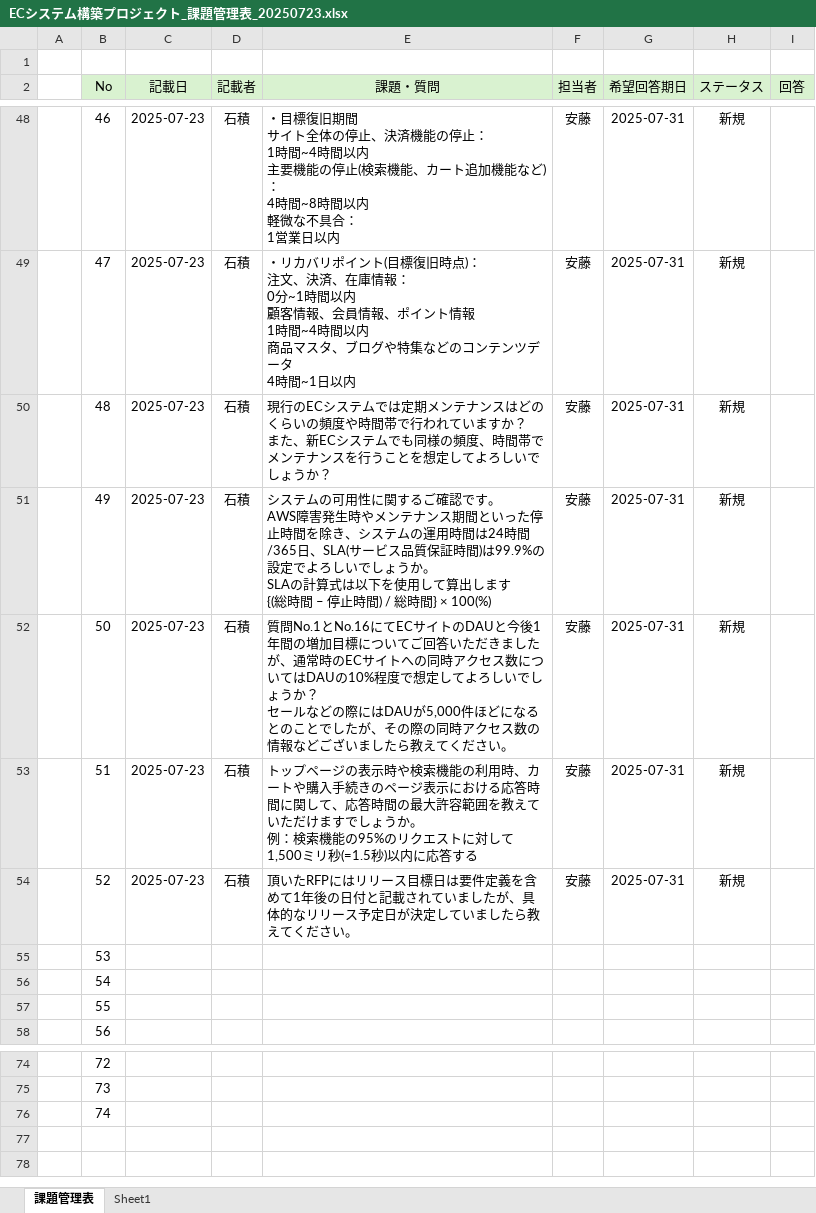
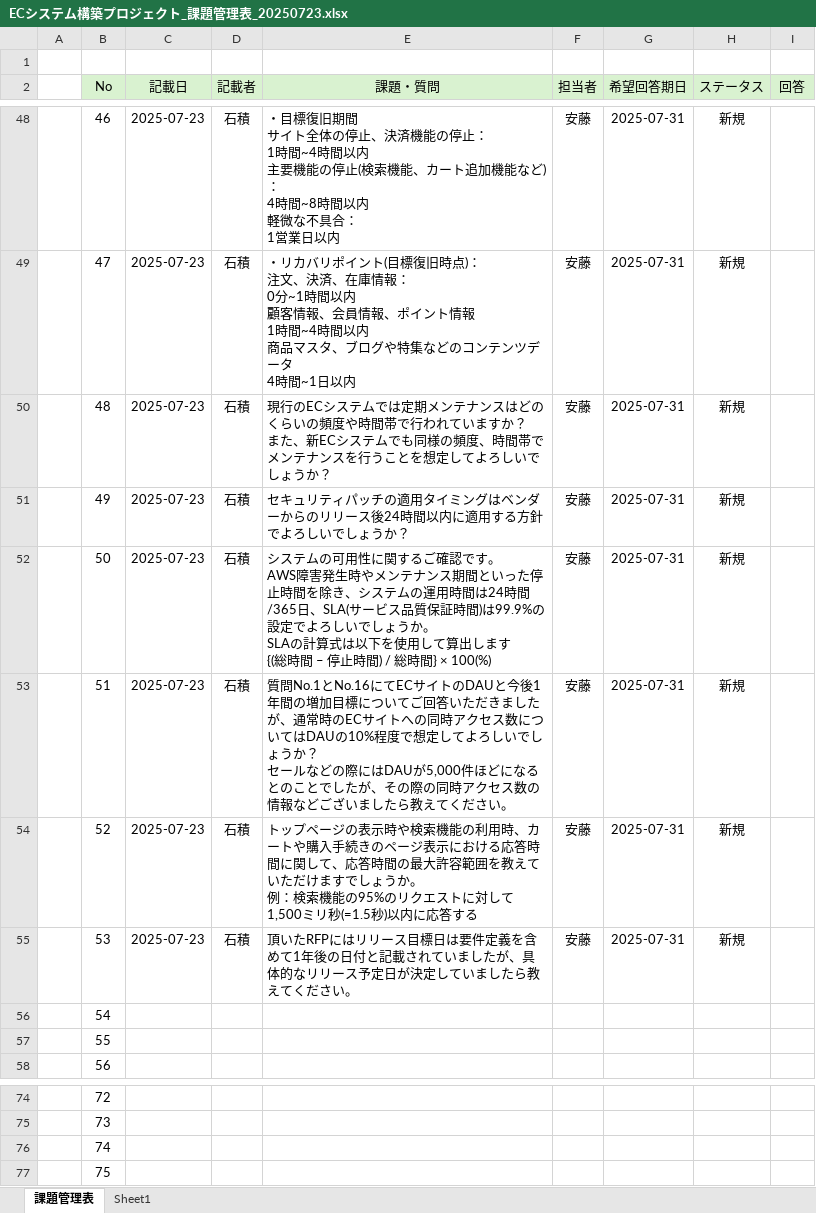
Before and after one commit to NaoyaIshizumi-Pasona/pm-cause-ec, an Excel workbook: 提案書/ECシステム構築プロジェクト_課題管理表_20250723.xlsx, sheet 課題管理表, drawn as a sheet; only a part is shown, gaps mark what is left out; values as stored, in another font and other column widths than the file's, no borders; conditional formats not drawn; ↵ is a line break in a cell; the diff names each change by its address in the sheet, - before the commit and + after, or states it on an @@ line.

Commit message:
Add files via upload

```diff
--- a/提案書/ECシステム構築プロジェクト_課題管理表_20250723.xlsx (sheet 課題管理表)
+++ b/提案書/ECシステム構築プロジェクト_課題管理表_20250723.xlsx (sheet 課題管理表)
-E51 (課題・質問): システムの可用性に関するご確認です。 ↵ AWS障害発生時やメンテナンス期間といった停止時間を除き、システムの運用時間は24時間/365日、SLA(サービス品質保証時間)は99.9%の設定でよろしいでしょうか。 ↵ SLAの計算式は以下を使用して算出します ↵ {(総時間 – 停止時間) / 総時間} × 100(%)
+E51 (課題・質問): セキュリティパッチの適用タイミングはベンダーからのリリース後24時間以内に適用する方針でよろしいでしょうか？
-E52 (課題・質問): 質問No.1とNo.16にてECサイトのDAUと今後1年間の増加目標についてご回答いただきましたが、通常時のECサイトへの同時アクセス数についてはDAUの10%程度で想定してよろしいでしょうか？ ↵ セールなどの際にはDAUが5,000件ほどになるとのことでしたが、その際の同時アクセス数の情報などございましたら教えてください。
+E52 (課題・質問): システムの可用性に関するご確認です。 ↵ AWS障害発生時やメンテナンス期間といった停止時間を除き、システムの運用時間は24時間/365日、SLA(サービス品質保証時間)は99.9%の設定でよろしいでしょうか。 ↵ SLAの計算式は以下を使用して算出します ↵ {(総時間 – 停止時間) / 総時間} × 100(%)
-E53 (課題・質問): トップページの表示時や検索機能の利用時、カートや購入手続きのページ表示における応答時間に関して、応答時間の最大許容範囲を教えていただけますでしょうか。 ↵ 例：検索機能の95%のリクエストに対して1,500ミリ秒(=1.5秒)以内に応答する
+E53 (課題・質問): 質問No.1とNo.16にてECサイトのDAUと今後1年間の増加目標についてご回答いただきましたが、通常時のECサイトへの同時アクセス数についてはDAUの10%程度で想定してよろしいでしょうか？ ↵ セールなどの際にはDAUが5,000件ほどになるとのことでしたが、その際の同時アクセス数の情報などございましたら教えてください。
-E54 (課題・質問): 頂いたRFPにはリリース目標日は要件定義を含めて1年後の日付と記載されていましたが、具体的なリリース予定日が決定していましたら教えてください。
+E54 (課題・質問): トップページの表示時や検索機能の利用時、カートや購入手続きのページ表示における応答時間に関して、応答時間の最大許容範囲を教えていただけますでしょうか。 ↵ 例：検索機能の95%のリクエストに対して1,500ミリ秒(=1.5秒)以内に応答する
-C55 (記載日): (empty)
+C55 (記載日): 2025-07-23
-D55 (記載者): (empty)
+D55 (記載者): 石積
-E55 (課題・質問): (empty)
+E55 (課題・質問): 頂いたRFPにはリリース目標日は要件定義を含めて1年後の日付と記載されていましたが、具体的なリリース予定日が決定していましたら教えてください。
-F55 (担当者): (empty)
+F55 (担当者): 安藤
-G55 (希望回答期日): (empty)
+G55 (希望回答期日): 2025-07-31
-H55 (ステータス): (empty)
+H55 (ステータス): 新規
+row 77:  | 75
```
